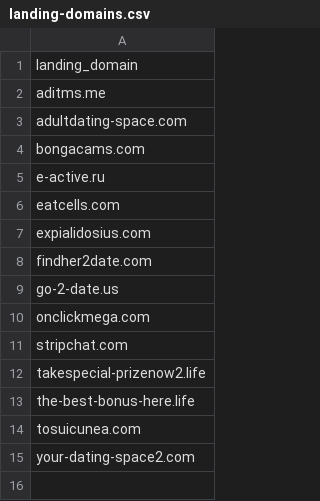
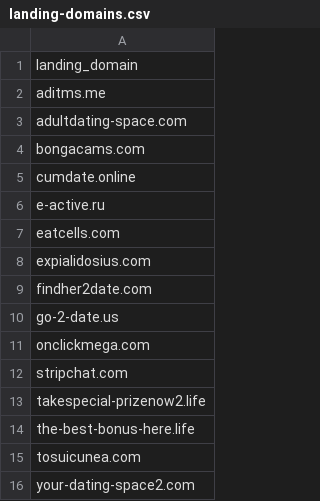
Before and after one commit to podpeople/podpeople, a CSV file: iocs/landing-domains.csv, drawn as a sheet; the diff names each change by its address in the sheet, - before the commit and + after, or states it on an @@ line.

```diff
--- a/iocs/landing-domains.csv
+++ b/iocs/landing-domains.csv
+row 5: cumdate.online
```
Also changed, not shown: 2 other files.
